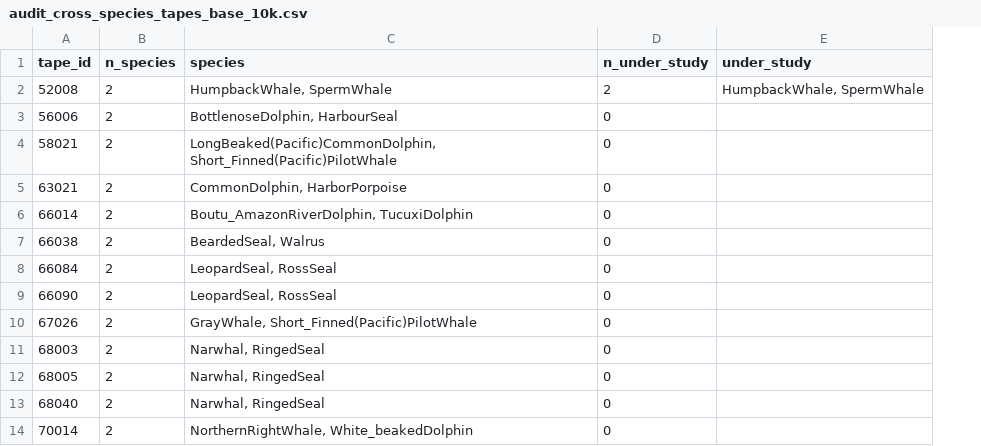
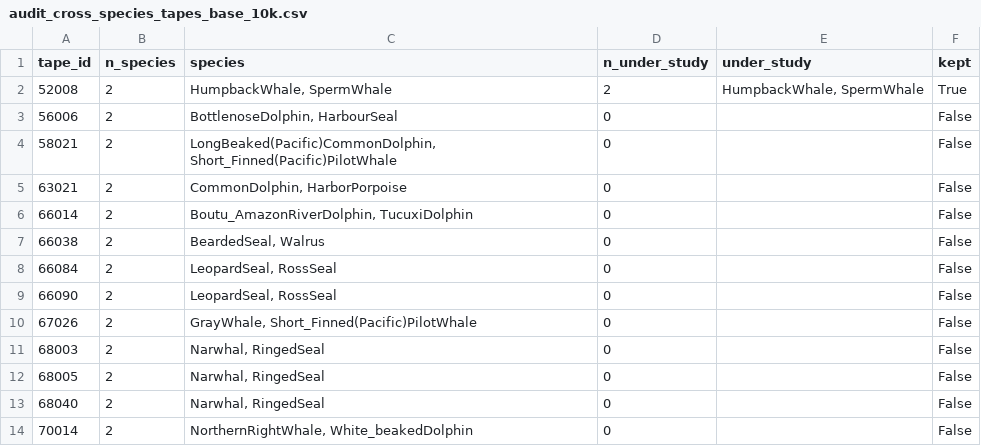
Before and after one commit to Canon-Regularis/datura, a CSV file: data/metadata/audit_cross_species_tapes_base_10k.csv, drawn as a sheet; only a part is shown; the diff names each change by its address in the sheet, - before the commit and + after, or states it on an @@ line.

Commit message:
fix(audit): count the tapes that were scored, not the ones in the archive

```diff
--- a/data/metadata/audit_cross_species_tapes_base_10k.csv
+++ b/data/metadata/audit_cross_species_tapes_base_10k.csv
+column F (kept), rows 2-14: True | False | False | False | False | False | False | False | False | False | False | False | False
```
Also changed, not shown: data/metadata/audit_cross_species_tapes_base_5k.csv, data/metadata/audit_cross_species_tapes_wide_10k.csv, 9 other files.
